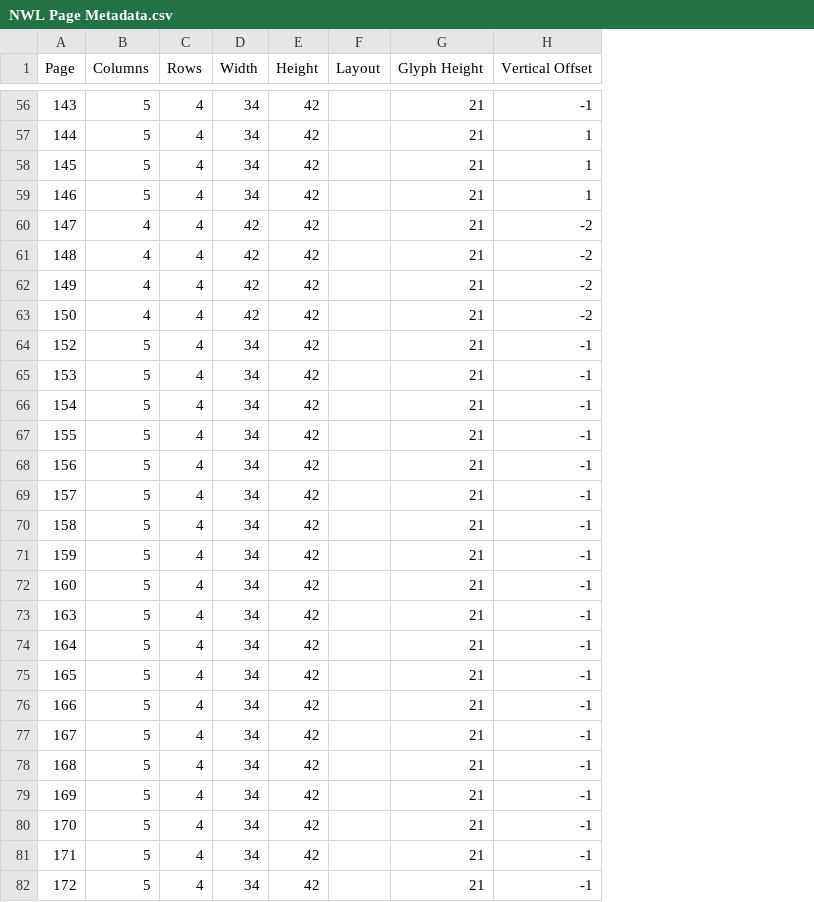
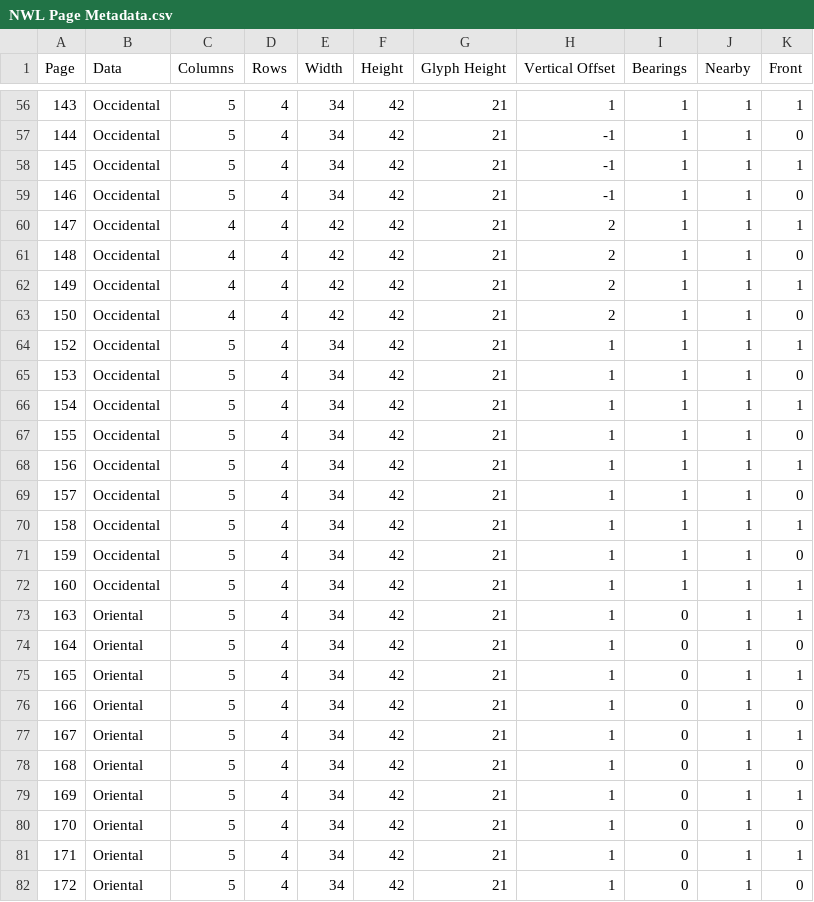
Before and after one commit to chrispalmeri/hershey-font-repertory, a CSV file: data/NWL Page Metadata.csv, drawn as a sheet; only a part is shown, gaps mark what is left out; removed rows and columns are numbered as before the commit, all else as after; the diff covers the shown part only; the diff names each change by its address in the sheet, - before the commit and + after, or states it on an @@ line.

```diff
--- a/data/NWL Page Metadata.csv
+++ b/data/NWL Page Metadata.csv
+column B (Data), rows 56-82: Occidental | Occidental | Occidental | Occidental | Occidental | Occidental | Occidental | Occidental | Occidental | Occidental | Occidental | Occidental | Occidental | Occidental | Occidental | Occidental | Occidental | Oriental | Oriental | Oriental | Oriental | Oriental | Oriental | Oriental | Oriental | Oriental | Oriental
-column F (Layout), empty
+column I (Bearings), rows 56-82: 1 | 1 | 1 | 1 | 1 | 1 | 1 | 1 | 1 | 1 | 1 | 1 | 1 | 1 | 1 | 1 | 1 | 0 | 0 | 0 | 0 | 0 | 0 | 0 | 0 | 0 | 0
+column J (Nearby), rows 56-82: all 1
+column K (Front), rows 56-82: 1 | 0 | 1 | 0 | 1 | 0 | 1 | 0 | 1 | 0 | 1 | 0 | 1 | 0 | 1 | 0 | 1 | 1 | 0 | 1 | 0 | 1 | 0 | 1 | 0 | 1 | 0
-H56 (Vertical Offset): -1
+H56 (Vertical Offset): 1
-H57:H59 (Vertical Offset): 1
+H57:H59 (Vertical Offset): -1
-H60:H63 (Vertical Offset): -2
+H60:H63 (Vertical Offset): 2
-H64:H82 (Vertical Offset): -1
+H64:H82 (Vertical Offset): 1
```
Also changed, not shown: 79 edited cells elsewhere in this file, data/NWL Occidental Metadata.csv, data/NWL Oriental Metadata.csv, 8 other files.
